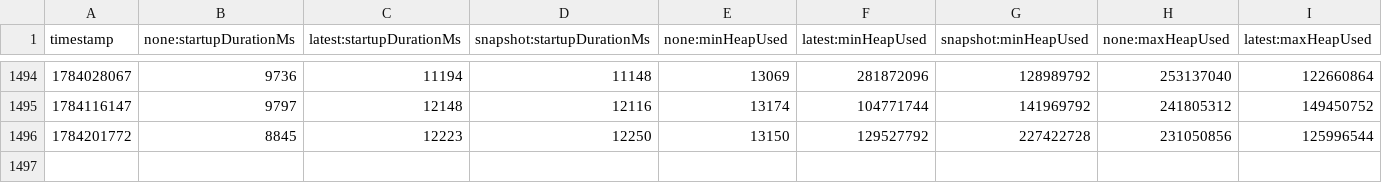
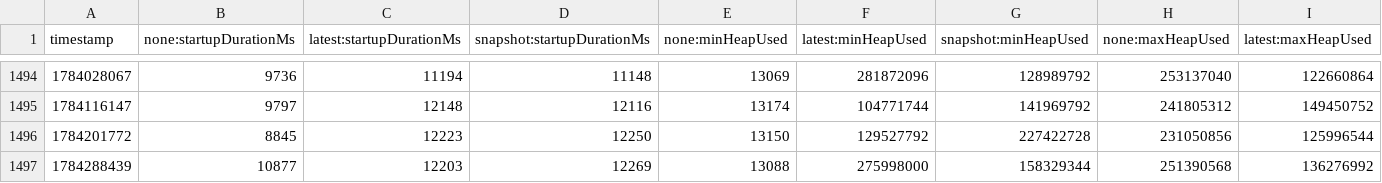
Before and after one commit to oneby-wang/opentelemetry-java-instrumentation, a CSV file: benchmark-overhead/results/release/results.csv, drawn as a sheet; only a part is shown, gaps mark what is left out; rows hold the shown columns only; the diff names each change by its address in the sheet, - before the commit and + after, or states it on an @@ line.

```diff
--- a/benchmark-overhead/results/release/results.csv
+++ b/benchmark-overhead/results/release/results.csv
+row 1497: 1784288439 | 10877 | 12203 | 12269 | 13088 | 275998000 | 158329344 | 251390568 | 136276992
```
Also changed, not shown: 1 other file.
